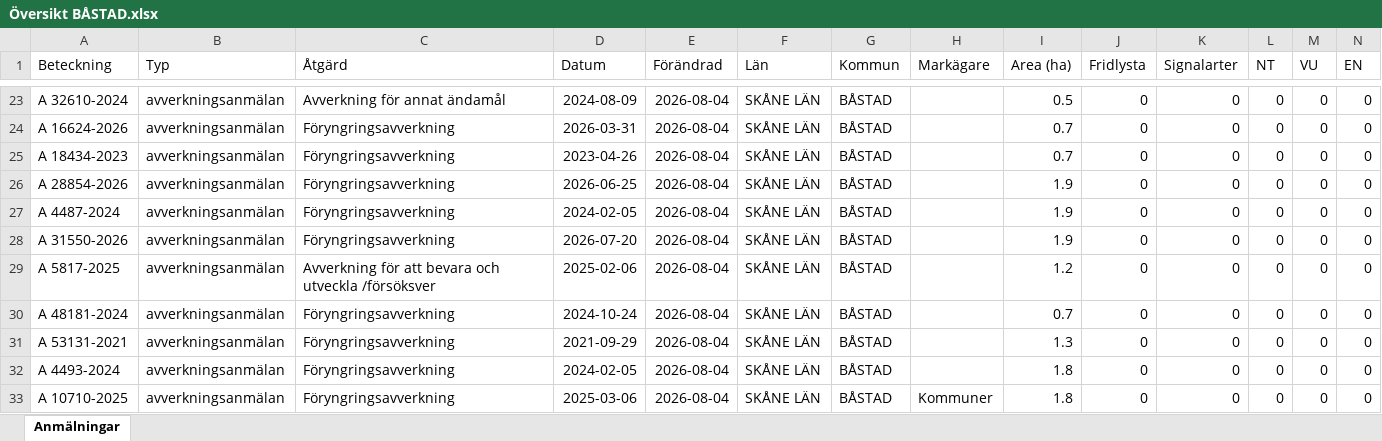
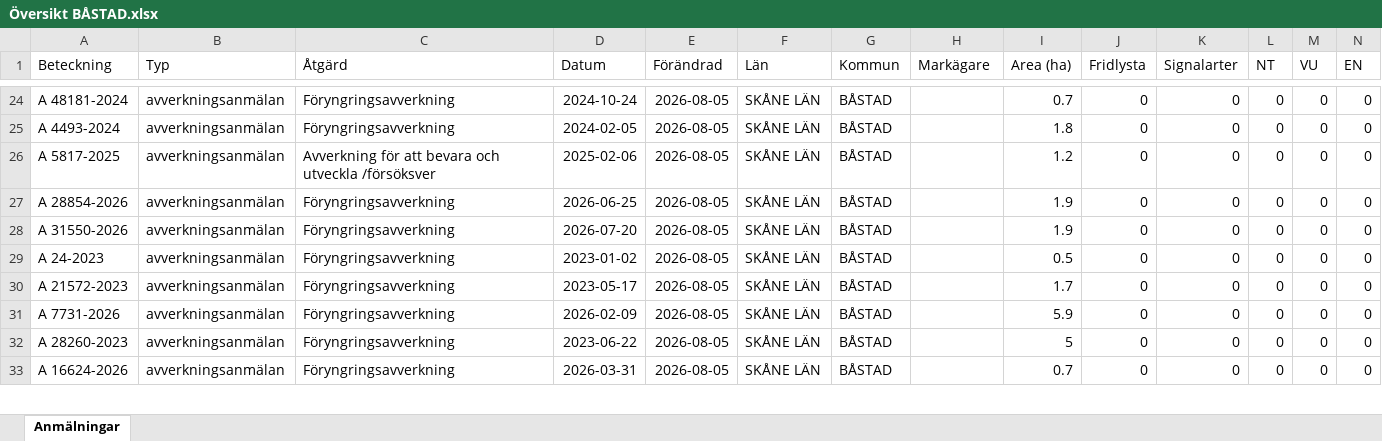
Before and after one commit to klasma/Logging_1278, an Excel workbook: Översikt BÅSTAD.xlsx, sheet Anmälningar, drawn as a sheet; only a part is shown, gaps mark what is left out; values as stored, in another font and other column widths than the file's, no borders; removed rows and columns are numbered as before the commit, all else as after; rows hold the shown columns only; the diff covers the shown part only; the diff names each change by its address in the sheet, - before the commit and + after, or states it on an @@ line.

```diff
--- a/Översikt BÅSTAD.xlsx (sheet Anmälningar)
+++ b/Översikt BÅSTAD.xlsx (sheet Anmälningar)
-A24 (Beteckning): A 32610-2024
+A24 (Beteckning): A 48181-2024
-C24 (Åtgärd): Avverkning för annat ändamål
+C24 (Åtgärd): Föryngringsavverkning
-D24 (Datum): 2024-08-09
+D24 (Datum): 2024-10-24
-E24:E27 (Förändrad): 2026-08-04
+E24:E27 (Förändrad): 2026-08-05
-I24 (Area (ha)): 0.5
+I24 (Area (ha)): 0.7
-A25 (Beteckning): A 16624-2026
+A25 (Beteckning): A 4493-2024
-D25 (Datum): 2026-03-31
+D25 (Datum): 2024-02-05
-I25 (Area (ha)): 0.7
+I25 (Area (ha)): 1.8
-A26 (Beteckning): A 18434-2023
+A26 (Beteckning): A 5817-2025
-C26 (Åtgärd): Föryngringsavverkning
+C26 (Åtgärd): Avverkning för att bevara och utveckla /försöksver
-D26 (Datum): 2023-04-26
+D26 (Datum): 2025-02-06
-I26 (Area (ha)): 0.7
+I26 (Area (ha)): 1.2
-row 27: A 4487-2024 | avverkningsanmälan | Föryngringsavverkning | 2024-02-05 | 2026-08-04 | SKÅNE LÄN | BÅSTAD |  | 1.9 | 0 | 0 | 0 | 0 | 0
-E28:E33 (Förändrad): 2026-08-04
+E28:E33 (Förändrad): 2026-08-05
-A29 (Beteckning): A 5817-2025
+A29 (Beteckning): A 24-2023
-C29 (Åtgärd): Avverkning för att bevara och utveckla /försöksver
+C29 (Åtgärd): Föryngringsavverkning
-D29 (Datum): 2025-02-06
+D29 (Datum): 2023-01-02
-I29 (Area (ha)): 1.2
+I29 (Area (ha)): 0.5
-A30 (Beteckning): A 48181-2024
+A30 (Beteckning): A 21572-2023
-D30 (Datum): 2024-10-24
+D30 (Datum): 2023-05-17
-I30 (Area (ha)): 0.7
+I30 (Area (ha)): 1.7
-A31 (Beteckning): A 53131-2021
+A31 (Beteckning): A 7731-2026
-D31 (Datum): 2021-09-29
+D31 (Datum): 2026-02-09
-I31 (Area (ha)): 1.3
+I31 (Area (ha)): 5.9
-A32 (Beteckning): A 4493-2024
+A32 (Beteckning): A 28260-2023
-D32 (Datum): 2024-02-05
+D32 (Datum): 2023-06-22
-I32 (Area (ha)): 1.8
+I32 (Area (ha)): 5
-A33 (Beteckning): A 10710-2025
+A33 (Beteckning): A 16624-2026
-D33 (Datum): 2025-03-06
+D33 (Datum): 2026-03-31
-H33 (Markägare): Kommuner
+H33 (Markägare): (empty)
-I33 (Area (ha)): 1.8
+I33 (Area (ha)): 0.7
```
Also changed, not shown: 5 added rows, 4 removed rows and 37 edited cells elsewhere in this sheet, artfynd/A 11517-2024 artfynd.xlsx, artfynd/A 1782-2024 artfynd.xlsx, 57 other files.
